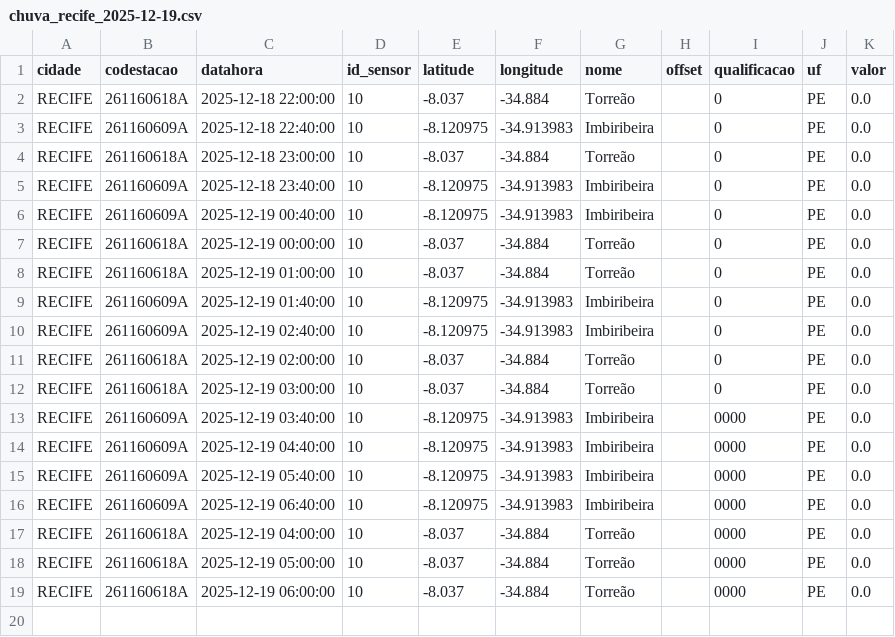
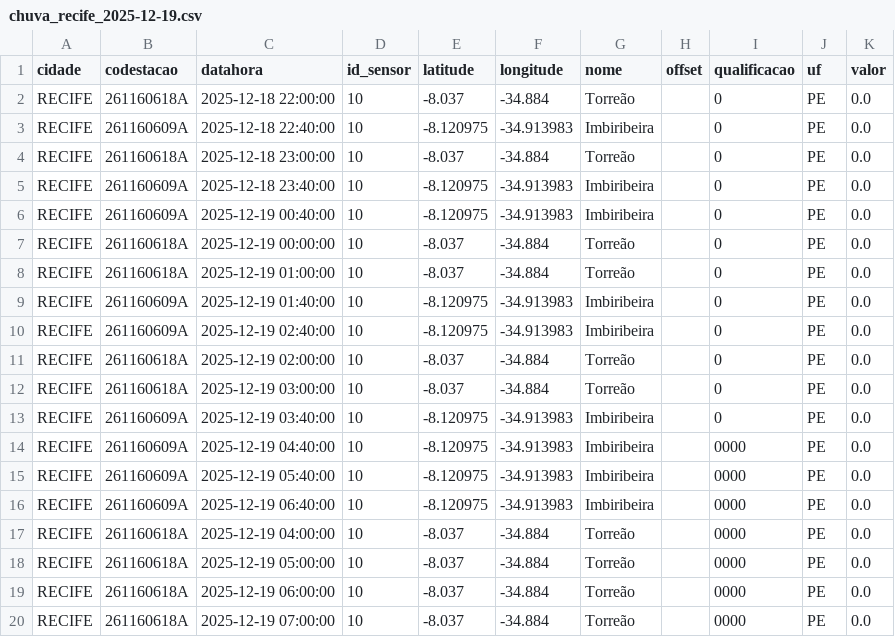
Before and after one commit to RafaellaB/Diagramas-de-risco-din-mico_01, a CSV file: chuva_recife_2025-12-19.csv, drawn as a sheet.

```diff
--- a/chuva_recife_2025-12-19.csv
+++ b/chuva_recife_2025-12-19.csv
@@ -12,3 +12,3 @@ RECIFE,261160618A,2025-12-19 02:00:00,10,-8.037,-34.884,Torreão,,0,PE,0.0
 RECIFE,261160618A,2025-12-19 03:00:00,10,-8.037,-34.884,Torreão,,0,PE,0.0
-RECIFE,261160609A,2025-12-19 03:40:00,10,-8.120975,-34.913983,Imbiribeira,,0000,PE,0.0
+RECIFE,261160609A,2025-12-19 03:40:00,10,-8.120975,-34.913983,Imbiribeira,,0,PE,0.0
 RECIFE,261160609A,2025-12-19 04:40:00,10,-8.120975,-34.913983,Imbiribeira,,0000,PE,0.0
@@ -19 +19,2 @@ RECIFE,261160618A,2025-12-19 05:00:00,10,-8.037,-34.884,Torreão,,0000,PE,0.0
 RECIFE,261160618A,2025-12-19 06:00:00,10,-8.037,-34.884,Torreão,,0000,PE,0.0
+RECIFE,261160618A,2025-12-19 07:00:00,10,-8.037,-34.884,Torreão,,0000,PE,0.0
```
